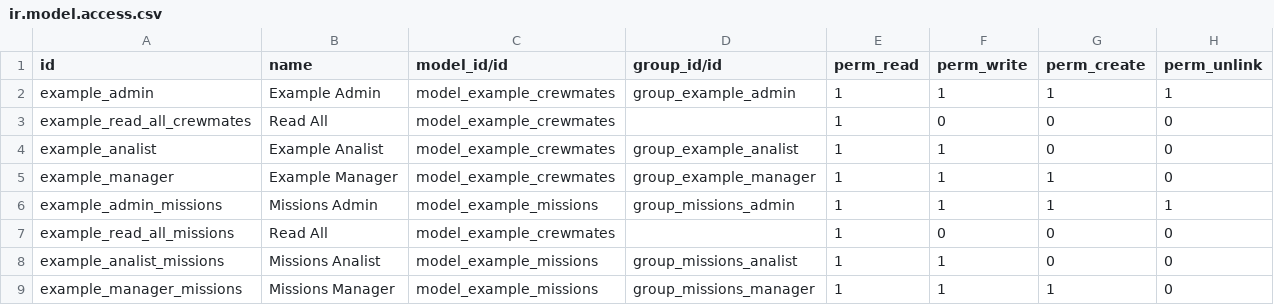
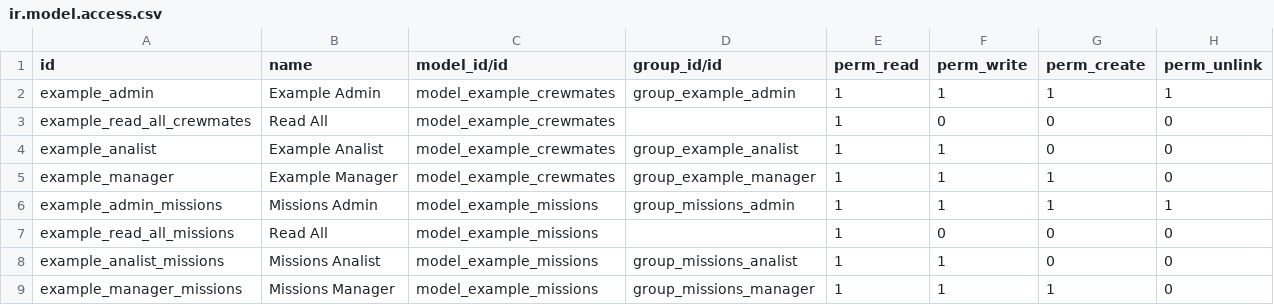
Before and after one commit to Elimin4te/odoo-iits, a CSV file: odoo_example/security/ir.model.access.csv, drawn as a sheet.

```diff
--- a/odoo_example/security/ir.model.access.csv
+++ b/odoo_example/security/ir.model.access.csv
@@ -6,3 +6,3 @@ example_manager,Example Manager,model_example_crewmates,group_example_manager,1,
 example_admin_missions,Missions Admin,model_example_missions,group_missions_admin,1,1,1,1
-example_read_all_missions,Read All,model_example_crewmates,,1,0,0,0
+example_read_all_missions,Read All,model_example_missions,,1,0,0,0
 example_analist_missions,Missions Analist,model_example_missions,group_missions_analist,1,1,0,0
```
Also changed, not shown: 5 other files.
